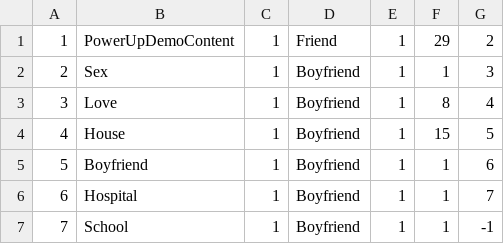
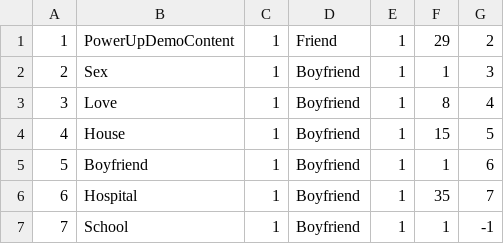
Before and after one commit to anitab-org/powerup-android, a CSV file: PowerUp/app/src/main/assets/Scenario.csv, drawn as a sheet.

Commit message:
Adds Hospital Scenario

```diff
--- a/PowerUp/app/src/main/assets/Scenario.csv
+++ b/PowerUp/app/src/main/assets/Scenario.csv
@@ -5,3 +5,3 @@
 5,Boyfriend,1,Boyfriend,1,1,6
-6,Hospital,1,Boyfriend,1,1,7
+6,Hospital,1,Boyfriend,1,35,7
 7,School,1,Boyfriend,1,1,-1
```
Also changed, not shown: PowerUp/app/src/main/assets/Answer.csv, PowerUp/app/src/main/assets/Question.csv.
